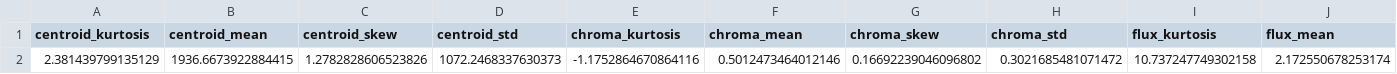
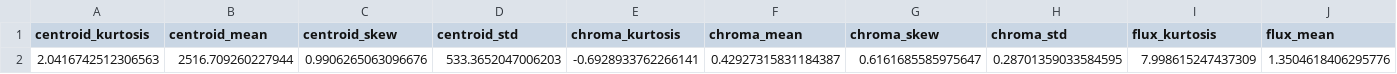
Before and after one commit to maxsanchezdp/final_project_data, a CSV file: Features/single_song_features/song_features.csv, drawn as a sheet; only a part is shown; removed rows and columns are numbered as before the commit, all else as after; rows hold the shown columns only; the diff names each change by its address in the sheet, - before the commit and + after, or states it on an @@ line.

```diff
--- a/Features/single_song_features/song_features.csv
+++ b/Features/single_song_features/song_features.csv
-row 2: 2.381439799135129 | 1936.6673922884415 | 1.2782828606523826 | 1072.2468337630373 | -1.1752864670864116 | 0.5012473464012146 | 0.16692239046096802 | 0.3021685481071472 | 10.737247749302158 | 2.172550678253174
+row 2: 2.0416742512306563 | 2516.709260227944 | 0.9906265063096676 | 533.3652047006203 | -0.6928933762266141 | 0.42927315831184387 | 0.6161685585975647 | 0.28701359033584595 | 7.998615247437309 | 1.3504618406295776
```
Also changed, not shown: 2 other files.
